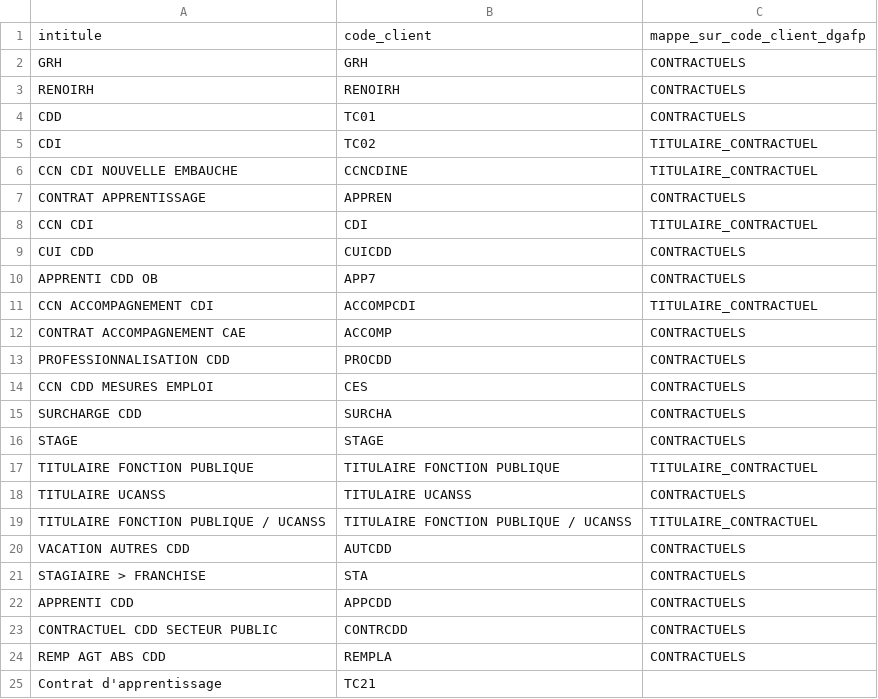
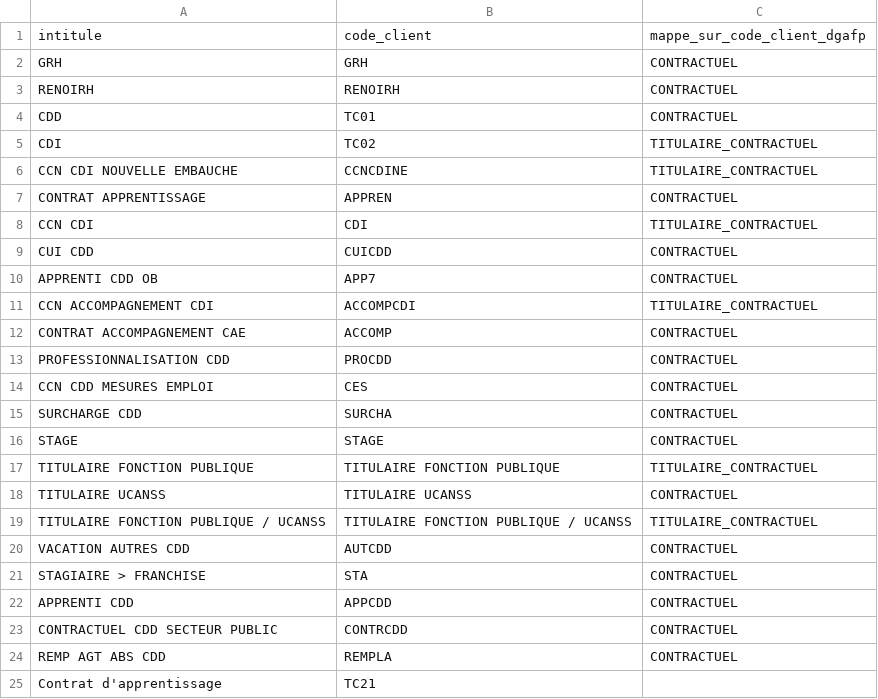
Before and after one commit to betagouv/csplab, a CSV file: src/ingestion/data/ars/types_de_contrat.csv, drawn as a sheet.

Commit message:
feat(ingestion): renomme les champs de contrat de l'API d'ingestion
- type_contrat devient nature_offre, CONTRACTUELS devient CONTRACTUEL
- forme_contrat devient type_contrat, valeur unique facultative
- supprime PERMANENT (migré en CDI), ajoute CDD_CDI et CONTRAT_PROJET
- le filtre GET type_contrat devient nature_offre
- aligne les libellés sur le document de travail (VACATION : « Payés à l'acte »)
- passe referentiel en 0.2.17

Closes #1696

```diff
--- a/src/ingestion/data/ars/types_de_contrat.csv
+++ b/src/ingestion/data/ars/types_de_contrat.csv
@@ -1,25 +1,25 @@
 intitule;code_client;mappe_sur_code_client_dgafp
-GRH;GRH;CONTRACTUELS
-RENOIRH;RENOIRH;CONTRACTUELS
-CDD;TC01;CONTRACTUELS
+GRH;GRH;CONTRACTUEL
+RENOIRH;RENOIRH;CONTRACTUEL
+CDD;TC01;CONTRACTUEL
 CDI;TC02;TITULAIRE_CONTRACTUEL
 CCN CDI NOUVELLE EMBAUCHE;CCNCDINE;TITULAIRE_CONTRACTUEL
-CONTRAT APPRENTISSAGE;APPREN;CONTRACTUELS
+CONTRAT APPRENTISSAGE;APPREN;CONTRACTUEL
 CCN CDI;CDI;TITULAIRE_CONTRACTUEL
-CUI CDD;CUICDD;CONTRACTUELS
-APPRENTI CDD OB;APP7;CONTRACTUELS
+CUI CDD;CUICDD;CONTRACTUEL
+APPRENTI CDD OB;APP7;CONTRACTUEL
 CCN ACCOMPAGNEMENT CDI;ACCOMPCDI;TITULAIRE_CONTRACTUEL
-CONTRAT ACCOMPAGNEMENT CAE;ACCOMP;CONTRACTUELS
-PROFESSIONNALISATION CDD;PROCDD;CONTRACTUELS
-CCN CDD MESURES EMPLOI;CES;CONTRACTUELS
-SURCHARGE CDD;SURCHA;CONTRACTUELS
-STAGE;STAGE;CONTRACTUELS
+CONTRAT ACCOMPAGNEMENT CAE;ACCOMP;CONTRACTUEL
+PROFESSIONNALISATION CDD;PROCDD;CONTRACTUEL
+CCN CDD MESURES EMPLOI;CES;CONTRACTUEL
+SURCHARGE CDD;SURCHA;CONTRACTUEL
+STAGE;STAGE;CONTRACTUEL
 TITULAIRE FONCTION PUBLIQUE;TITULAIRE FONCTION PUBLIQUE;TITULAIRE_CONTRACTUEL
-TITULAIRE UCANSS;TITULAIRE UCANSS;CONTRACTUELS
+TITULAIRE UCANSS;TITULAIRE UCANSS;CONTRACTUEL
 TITULAIRE FONCTION PUBLIQUE / UCANSS;TITULAIRE FONCTION PUBLIQUE / UCANSS;TITULAIRE_CONTRACTUEL
-VACATION AUTRES CDD;AUTCDD;CONTRACTUELS
-STAGIAIRE > FRANCHISE;STA;CONTRACTUELS
-APPRENTI CDD;APPCDD;CONTRACTUELS
-CONTRACTUEL CDD SECTEUR PUBLIC;CONTRCDD;CONTRACTUELS
-REMP AGT ABS CDD;REMPLA;CONTRACTUELS
+VACATION AUTRES CDD;AUTCDD;CONTRACTUEL
+STAGIAIRE > FRANCHISE;STA;CONTRACTUEL
+APPRENTI CDD;APPCDD;CONTRACTUEL
+CONTRACTUEL CDD SECTEUR PUBLIC;CONTRCDD;CONTRACTUEL
+REMP AGT ABS CDD;REMPLA;CONTRACTUEL
 Contrat d'apprentissage;TC21;
```
Also changed, not shown: 36 other files.
